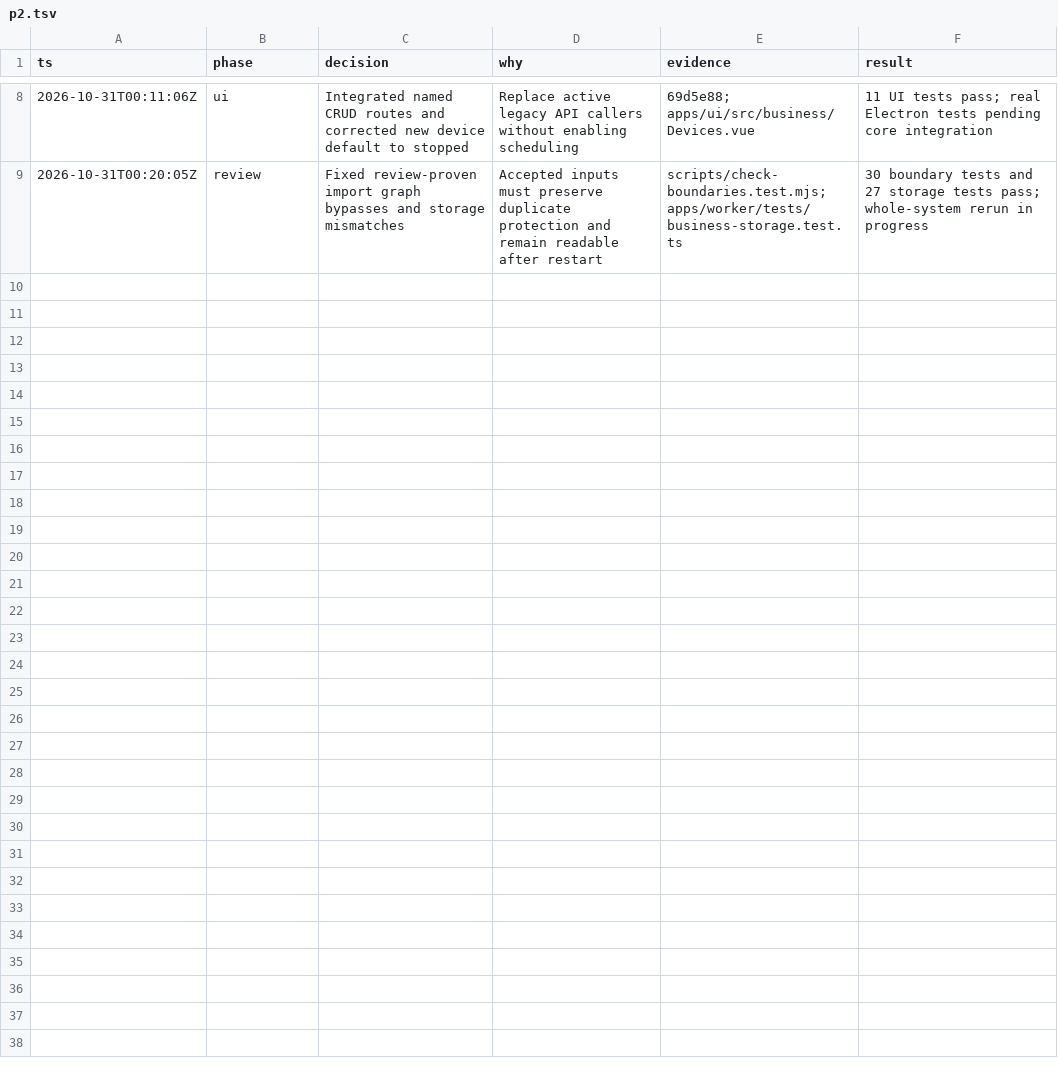
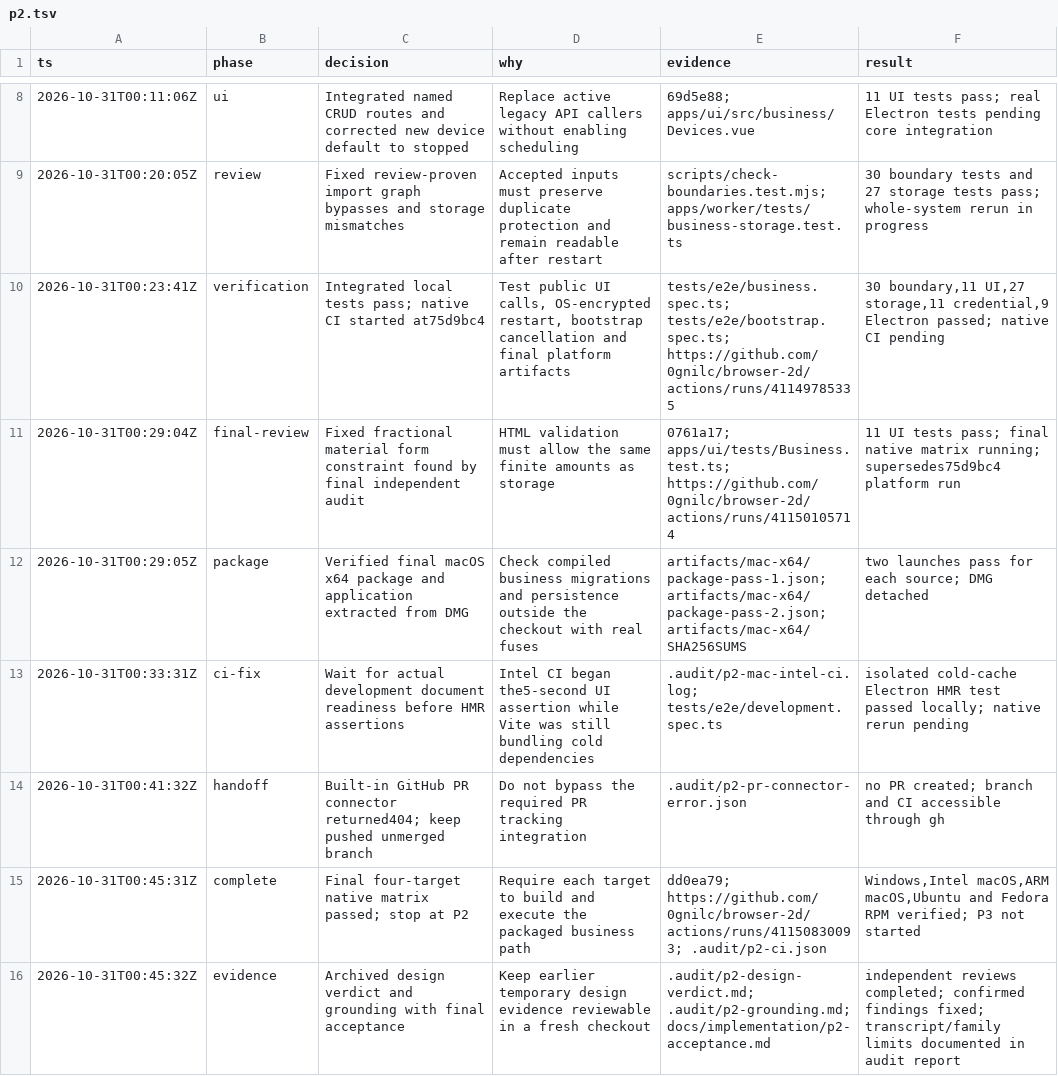
Before and after one commit to 0gnilc/browser-2d, a TSV file: .audit/p2.tsv, drawn as a sheet; only a part is shown, gaps mark what is left out; the diff names each change by its address in the sheet, - before the commit and + after, or states it on an @@ line.

Commit message:
docs: record completed P2 native acceptance and phase boundary

```diff
--- a/.audit/p2.tsv
+++ b/.audit/p2.tsv
+row 10: 2026-10-31T00:23:41Z | verification | Integrated local tests pass; native CI started at75d9bc4 | Test public UI calls, OS-encrypted restart, bootstrap cancellation and final platform artifacts | tests/e2e/business.spec.ts; tests/e2e/bootstrap.spec.ts; https://github.com/0gnilc/browser-2d/actions/runs/41149785335 | 30 boundary,11 UI,27 storage,11 credential,9 Electron passed; native CI pending
+row 11: 2026-10-31T00:29:04Z | final-review | Fixed fractional material form constraint found by final independent audit | HTML validation must allow the same finite amounts as storage | 0761a17; apps/ui/tests/Business.test.ts; https://github.com/0gnilc/browser-2d/actions/runs/41150105714 | 11 UI tests pass; final native matrix running; supersedes75d9bc4 platform run
+row 12: 2026-10-31T00:29:05Z | package | Verified final macOS x64 package and application extracted from DMG | Check compiled business migrations and persistence outside the checkout with real fuses | artifacts/mac-x64/package-pass-1.json; artifacts/mac-x64/package-pass-2.json; artifacts/mac-x64/SHA256SUMS | two launches pass for each source; DMG detached
+row 13: 2026-10-31T00:33:31Z | ci-fix | Wait for actual development document readiness before HMR assertions | Intel CI began the5-second UI assertion while Vite was still bundling cold dependencies | .audit/p2-mac-intel-ci.log; tests/e2e/development.spec.ts | isolated cold-cache Electron HMR test passed locally; native rerun pending
+row 14: 2026-10-31T00:41:32Z | handoff | Built-in GitHub PR connector returned404; keep pushed unmerged branch | Do not bypass the required PR tracking integration | .audit/p2-pr-connector-error.json | no PR created; branch and CI accessible through gh
+row 15: 2026-10-31T00:45:31Z | complete | Final four-target native matrix passed; stop at P2 | Require each target to build and execute the packaged business path | dd0ea79; https://github.com/0gnilc/browser-2d/actions/runs/41150830093; .audit/p2-ci.json | Windows,Intel macOS,ARM macOS,Ubuntu and Fedora RPM verified; P3 not started
+row 16: 2026-10-31T00:45:32Z | evidence | Archived design verdict and grounding with final acceptance | Keep earlier temporary design evidence reviewable in a fresh checkout | .audit/p2-design-verdict.md; .audit/p2-grounding.md; docs/implementation/p2-acceptance.md | independent reviews completed; confirmed findings fixed; transcript/family limits documented in audit report
```
Also changed, not shown: 11 other files.
